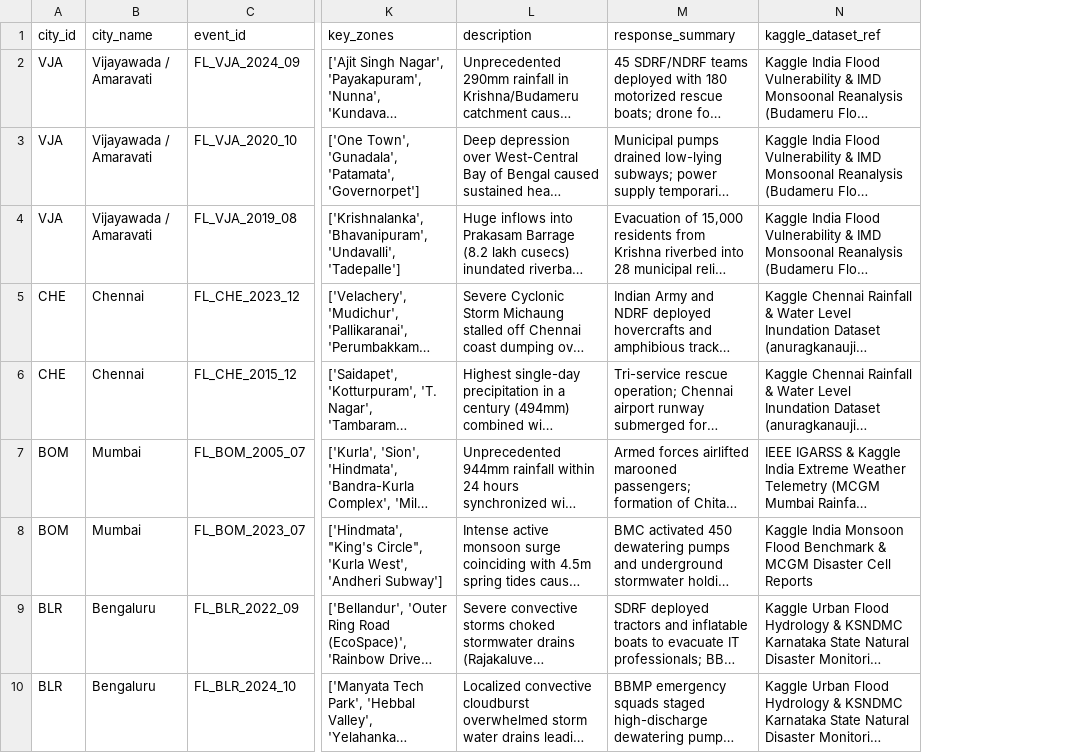
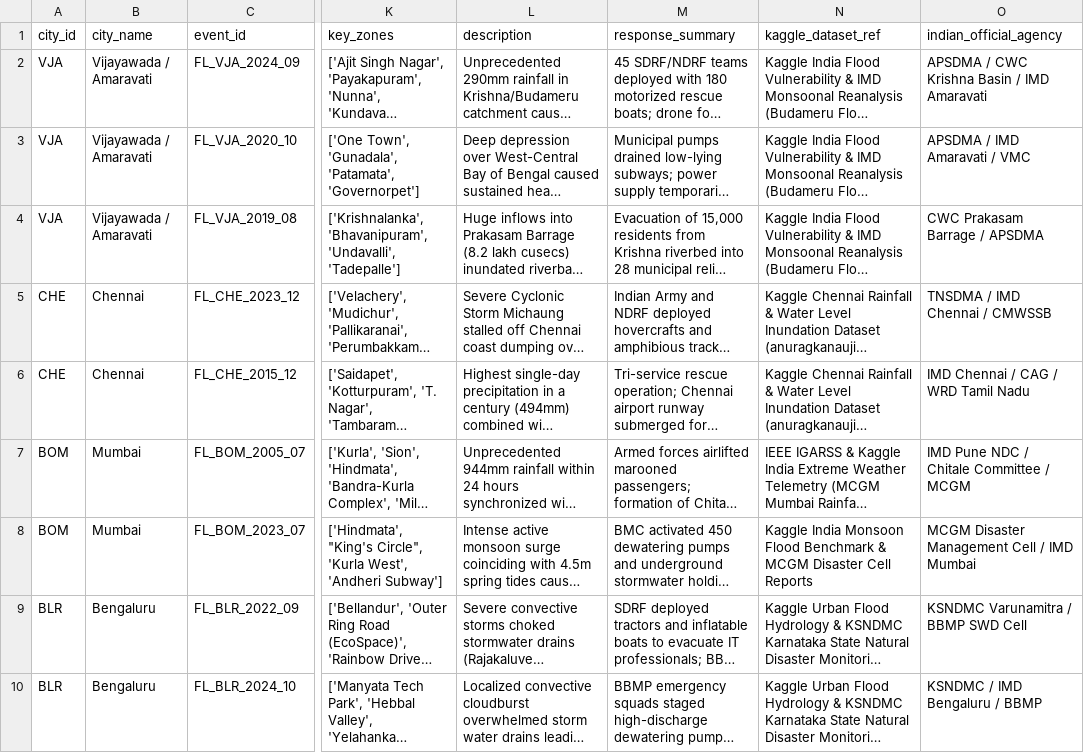
Before and after one commit to ggthedeveloper/DrainSenseAI, a CSV file: data/processed/historical_flood_events.csv, drawn as a sheet; only a part is shown, gaps mark what is left out; long unchanged cells end in …; the diff names each change by its address in the sheet, - before the commit and + after, or states it on an @@ line.

Commit message:
Integrate real Indian meteorological and hydrological datasets

```diff
--- a/data/processed/historical_flood_events.csv
+++ b/data/processed/historical_flood_events.csv
+column O (indian_official_agency), rows 2-10: APSDMA / CWC Krishna Basin / IMD Amaravati | APSDMA / IMD Amaravati / VMC | CWC Prakasam Barrage / APSDMA | TNSDMA / IMD Chennai / CMWSSB | IMD Chennai / CAG / WRD Tamil Nadu | IMD Pune NDC / Chitale Committee / MCGM | MCGM Disaster Management Cell / IMD Mumbai | KSNDMC Varunamitra / BBMP SWD Cell | KSNDMC / IMD Bengaluru / BBMP
```
Also changed, not shown: 10 other files.
